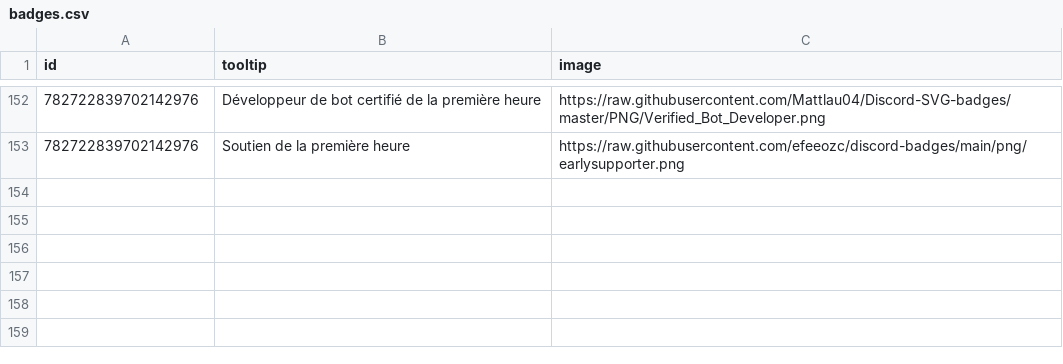
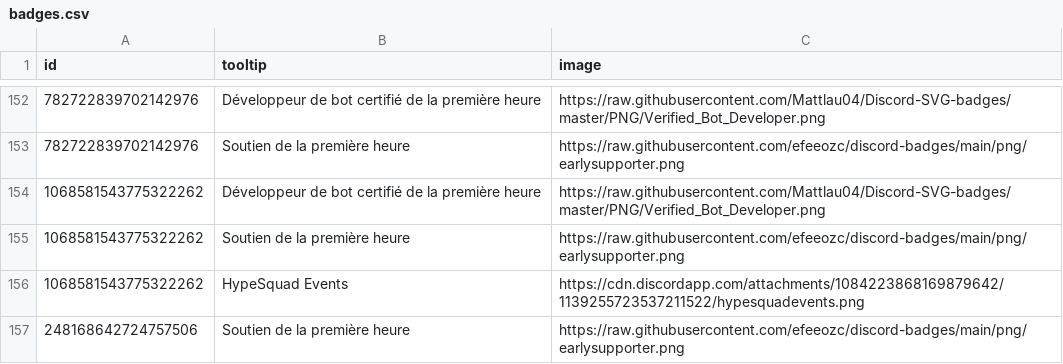
Before and after one commit to Sutoreitsoh/crackbadge-vencord, a CSV file: badges.csv, drawn as a sheet; only a part is shown, gaps mark what is left out; the diff names each change by its address in the sheet, - before the commit and + after, or states it on an @@ line.

Commit message:
Updated badges.csv

```diff
--- a/badges.csv
+++ b/badges.csv
+row 154: 1068581543775322262 | Développeur de bot certifié de la première heure | https://raw.githubusercontent.com/Mattlau04/Discord-SVG-badges/master/PNG/Verified_Bot_Developer.png
+row 155: 1068581543775322262 | Soutien de la première heure | https://raw.githubusercontent.com/efeeozc/discord-badges/main/png/earlysupporter.png
+row 156: 1068581543775322262 | HypeSquad Events | https://cdn.discordapp.com/attachments/1084223868169879642/1139255723537211522/hypesquadevents.png
+row 157: 248168642724757506 | Soutien de la première heure | https://raw.githubusercontent.com/efeeozc/discord-badges/main/png/earlysupporter.png
```
